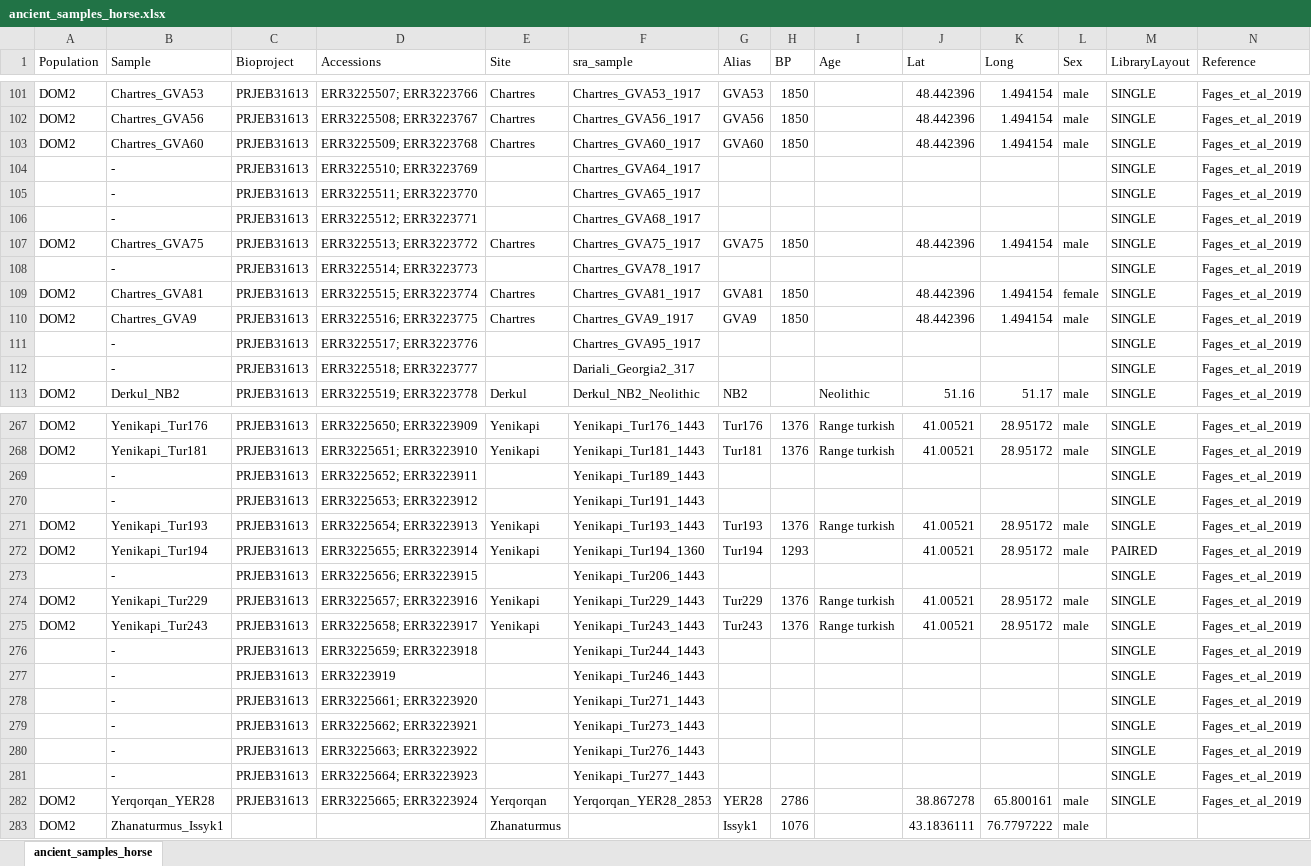
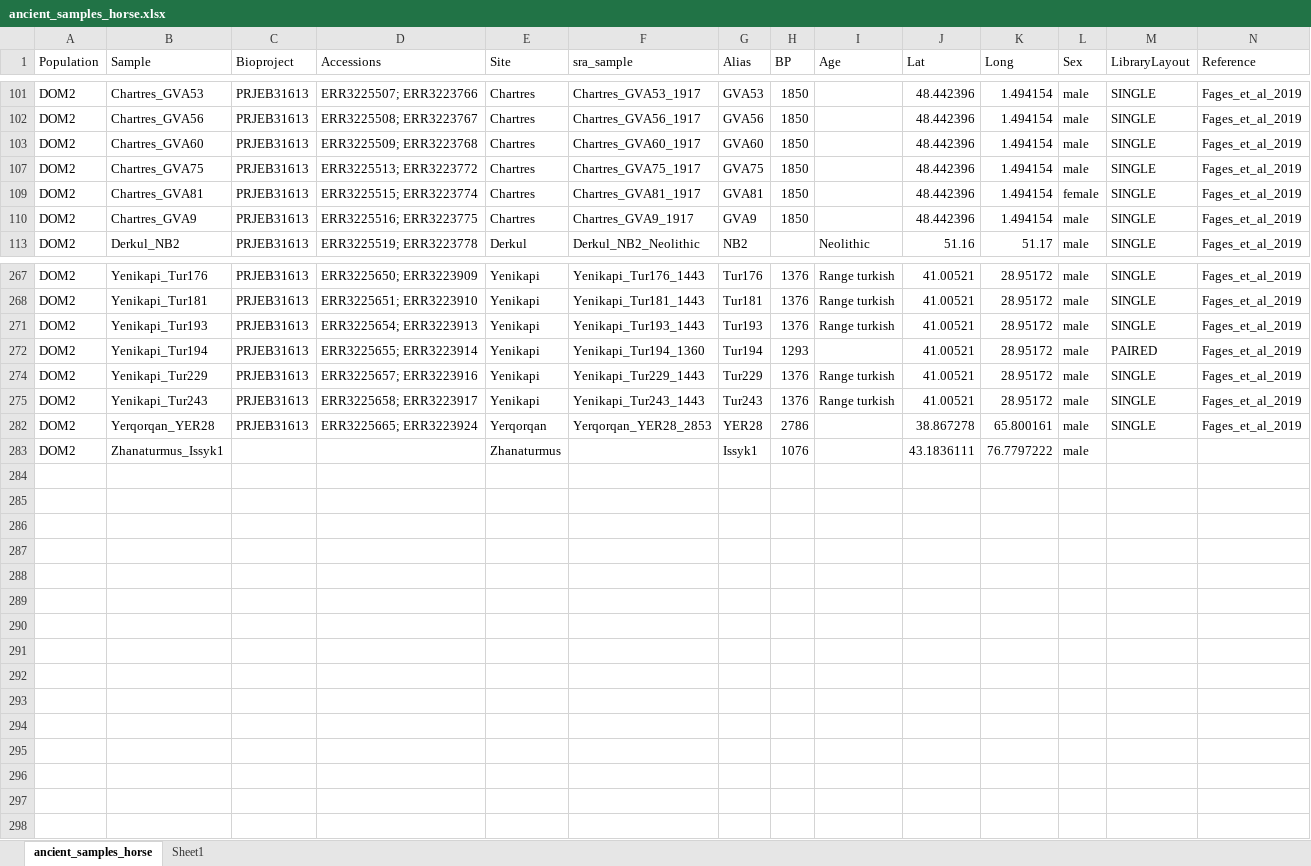
Before and after one commit to ekirving/alleletraj, an Excel workbook: data/ancient_samples_horse.xlsx, sheet ancient_samples_horse, drawn as a sheet; only a part is shown, gaps mark what is left out; values as stored, in another font and other column widths than the file's, no borders; rows hold the shown columns only; the diff covers the shown part only; the diff names each change by its address in the sheet, - before the commit and + after, or states it on an @@ line.

Commit message:
updates to sample metadata

```diff
--- a/data/ancient_samples_horse.xlsx (sheet ancient_samples_horse)
+++ b/data/ancient_samples_horse.xlsx (sheet ancient_samples_horse)
+sheet tab: Sheet1
@@ row 104 hidden:  | - | PRJEB31613 | ERR3225510; ERR3223769 |  | Chartres_GVA64_1917 |  |  |  |  |  |  | SINGLE | Fages_et_al_2019 @@
@@ row 105 hidden:  | - | PRJEB31613 | ERR3225511; ERR3223770 |  | Chartres_GVA65_1917 |  |  |  |  |  |  | SINGLE | Fages_et_al_2019 @@
@@ row 106 hidden:  | - | PRJEB31613 | ERR3225512; ERR3223771 |  | Chartres_GVA68_1917 |  |  |  |  |  |  | SINGLE | Fages_et_al_2019 @@
@@ row 108 hidden:  | - | PRJEB31613 | ERR3225514; ERR3223773 |  | Chartres_GVA78_1917 |  |  |  |  |  |  | SINGLE | Fages_et_al_2019 @@
@@ row 111 hidden:  | - | PRJEB31613 | ERR3225517; ERR3223776 |  | Chartres_GVA95_1917 |  |  |  |  |  |  | SINGLE | Fages_et_al_2019 @@
@@ row 112 hidden:  | - | PRJEB31613 | ERR3225518; ERR3223777 |  | Dariali_Georgia2_317 |  |  |  |  |  |  | SINGLE | Fages_et_al_2019 @@
@@ row 269 hidden:  | - | PRJEB31613 | ERR3225652; ERR3223911 |  | Yenikapi_Tur189_1443 |  |  |  |  |  |  | SINGLE | Fages_et_al_2019 @@
@@ row 270 hidden:  | - | PRJEB31613 | ERR3225653; ERR3223912 |  | Yenikapi_Tur191_1443 |  |  |  |  |  |  | SINGLE | Fages_et_al_2019 @@
@@ row 273 hidden:  | - | PRJEB31613 | ERR3225656; ERR3223915 |  | Yenikapi_Tur206_1443 |  |  |  |  |  |  | SINGLE | Fages_et_al_2019 @@
@@ row 276 hidden:  | - | PRJEB31613 | ERR3225659; ERR3223918 |  | Yenikapi_Tur244_1443 |  |  |  |  |  |  | SINGLE | Fages_et_al_2019 @@
@@ row 277 hidden:  | - | PRJEB31613 | ERR3223919 |  | Yenikapi_Tur246_1443 |  |  |  |  |  |  | SINGLE | Fages_et_al_2019 @@
@@ row 278 hidden:  | - | PRJEB31613 | ERR3225661; ERR3223920 |  | Yenikapi_Tur271_1443 |  |  |  |  |  |  | SINGLE | Fages_et_al_2019 @@
@@ row 279 hidden:  | - | PRJEB31613 | ERR3225662; ERR3223921 |  | Yenikapi_Tur273_1443 |  |  |  |  |  |  | SINGLE | Fages_et_al_2019 @@
@@ row 280 hidden:  | - | PRJEB31613 | ERR3225663; ERR3223922 |  | Yenikapi_Tur276_1443 |  |  |  |  |  |  | SINGLE | Fages_et_al_2019 @@
@@ row 281 hidden:  | - | PRJEB31613 | ERR3225664; ERR3223923 |  | Yenikapi_Tur277_1443 |  |  |  |  |  |  | SINGLE | Fages_et_al_2019 @@
```
Also changed, not shown: 22 hidden or unhidden rows elsewhere in this sheet, 3 other files.
